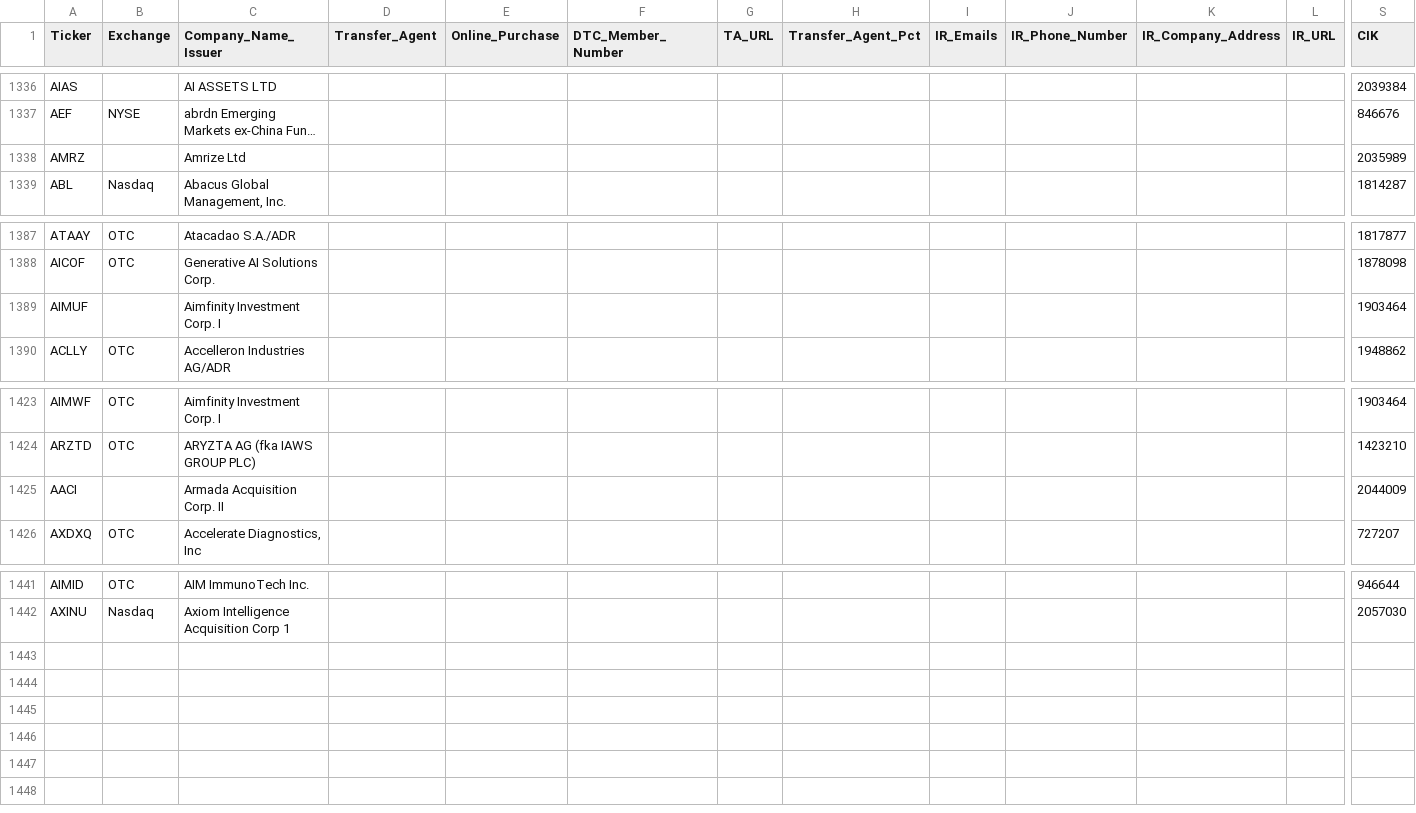
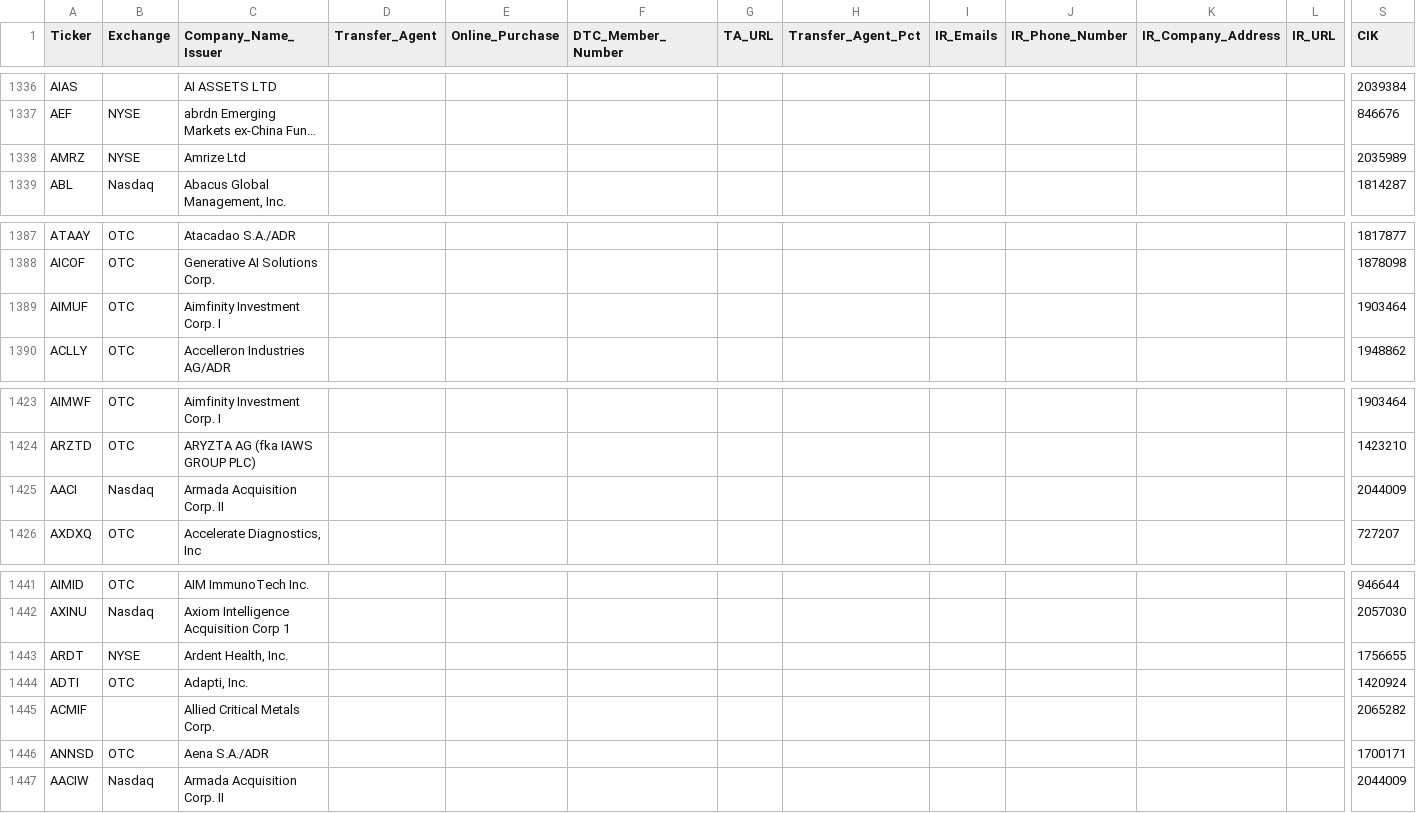
Before and after one commit to WhyDRS/Database, a CSV file: data/Issuers/Main-Database-CSV-Files/A.csv, drawn as a sheet; only a part is shown, gaps mark what is left out; long unchanged cells end in …; rows hold the shown columns only; the diff names each change by its address in the sheet, - before the commit and + after, or states it on an @@ line.

```diff
--- a/data/Issuers/Main-Database-CSV-Files/A.csv
+++ b/data/Issuers/Main-Database-CSV-Files/A.csv
-B1338 (Exchange): (empty)
+B1338 (Exchange): NYSE
-B1389 (Exchange): (empty)
+B1389 (Exchange): OTC
-B1425 (Exchange): (empty)
+B1425 (Exchange): Nasdaq
+row 1443: ARDT | NYSE | Ardent Health, Inc. |  |  |  |  |  |  |  |  |  | 1756655
+row 1444: ADTI | OTC | Adapti, Inc. |  |  |  |  |  |  |  |  |  | 1420924
+row 1445: ACMIF |  | Allied Critical Metals Corp. |  |  |  |  |  |  |  |  |  | 2065282
+row 1446: ANNSD | OTC | Aena S.A./ADR |  |  |  |  |  |  |  |  |  | 1700171
+row 1447: AACIW | Nasdaq | Armada Acquisition Corp. II |  |  |  |  |  |  |  |  |  | 2044009
```
Also changed, not shown: data/Issuers/Main-Database-CSV-Files/C.csv, data/Issuers/Main-Database-CSV-Files/F.csv, 24 other files.
